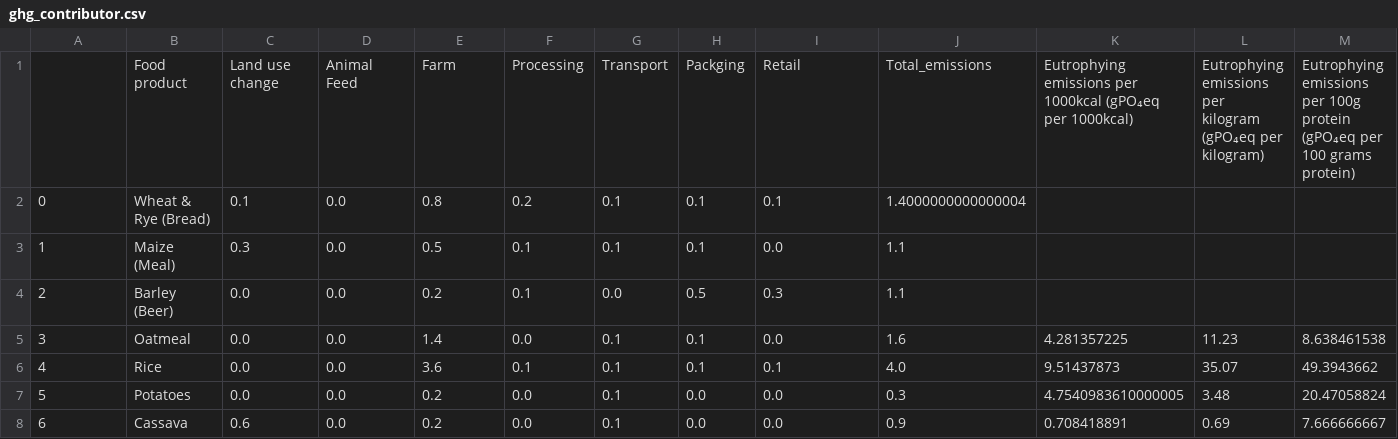
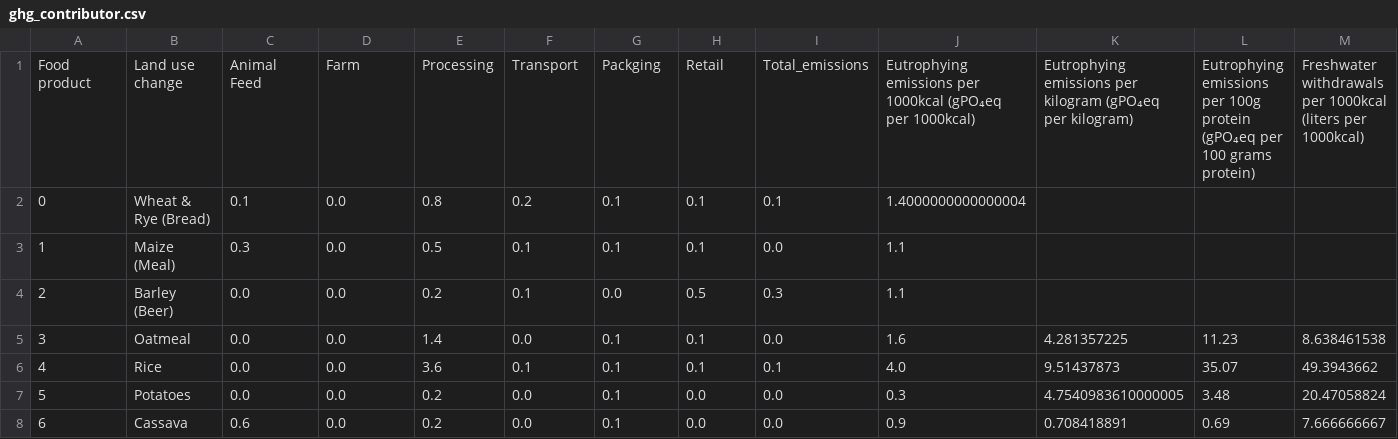
Before and after one commit to jenpusz/Project-2, a CSV file: Final_CSVs/ghg_contributor.csv, drawn as a sheet; only a part is shown; removed rows and columns are numbered as before the commit, all else as after; rows hold the shown columns only; the diff names each change by its address in the sheet, - before the commit and + after, or states it on an @@ line.

```diff
--- a/Final_CSVs/ghg_contributor.csv
+++ b/Final_CSVs/ghg_contributor.csv
-row 1:  | Food product | Land use change | Animal Feed | Farm | Processing | Transport | Packging | Retail | Total_emissions | Eutrophying emissions per 1000kcal (gPO₄eq per 1000kcal) | Eutrophying emissions per kilogram (gPO₄eq per kilogram) | Eutrophying emissions per 100g protein (gPO₄eq per 100 grams protein)
+row 1: Food product | Land use change | Animal Feed | Farm | Processing | Transport | Packging | Retail | Total_emissions | Eutrophying emissions per 1000kcal (gPO₄eq per 1000kcal) | Eutrophying emissions per kilogram (gPO₄eq per kilogram) | Eutrophying emissions per 100g protein (gPO₄eq per 100 grams protein) | Freshwater withdrawals per 1000kcal (liters per 1000kcal)
```
Also changed, not shown: Final_CSVs/world_agriculture_emissions.csv, 5 other files.
